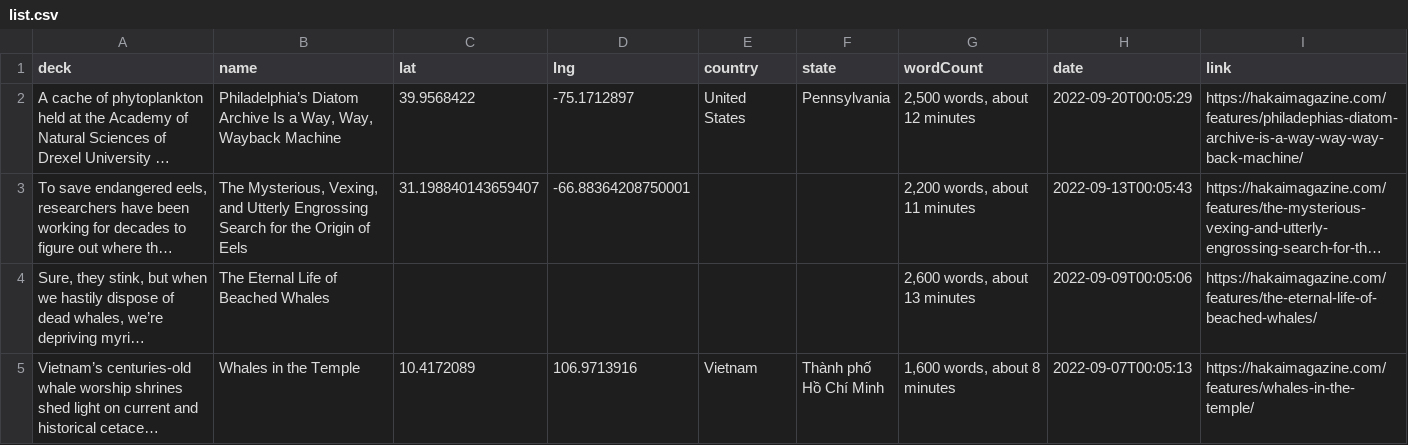
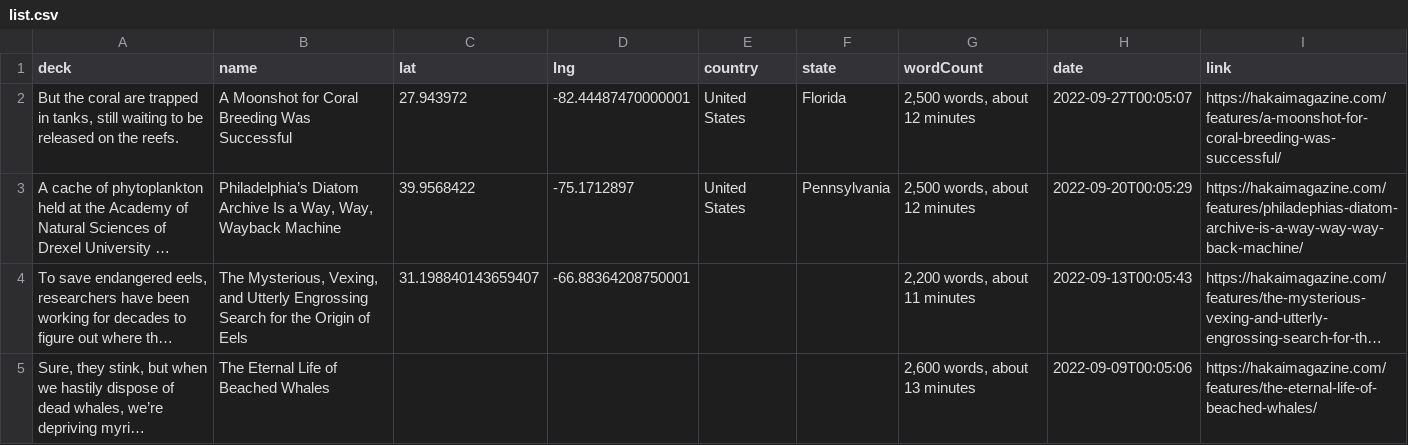
Before and after one commit to HakaiInstitute/magazine-visualizations, a CSV file: list.csv, drawn as a sheet; only a part is shown; the shorter side is filled out with more unchanged rows; long unchanged cells end in …; the diff names each change by its address in the sheet, - before the commit and + after, or states it on an @@ line.

```diff
--- a/list.csv
+++ b/list.csv
+row 2: But the coral are trapped in tanks, still waiting to be released on the reefs. | A Moonshot for Coral Breeding Was Successful | 27.943972 | -82.44487470000001 | United States | Florida | 2,500 words, about 12 minutes | 2022-09-27T00:05:07 | https://hakaimagazine.com/features/a-moonshot-for-coral-breeding-was-successful/
```
